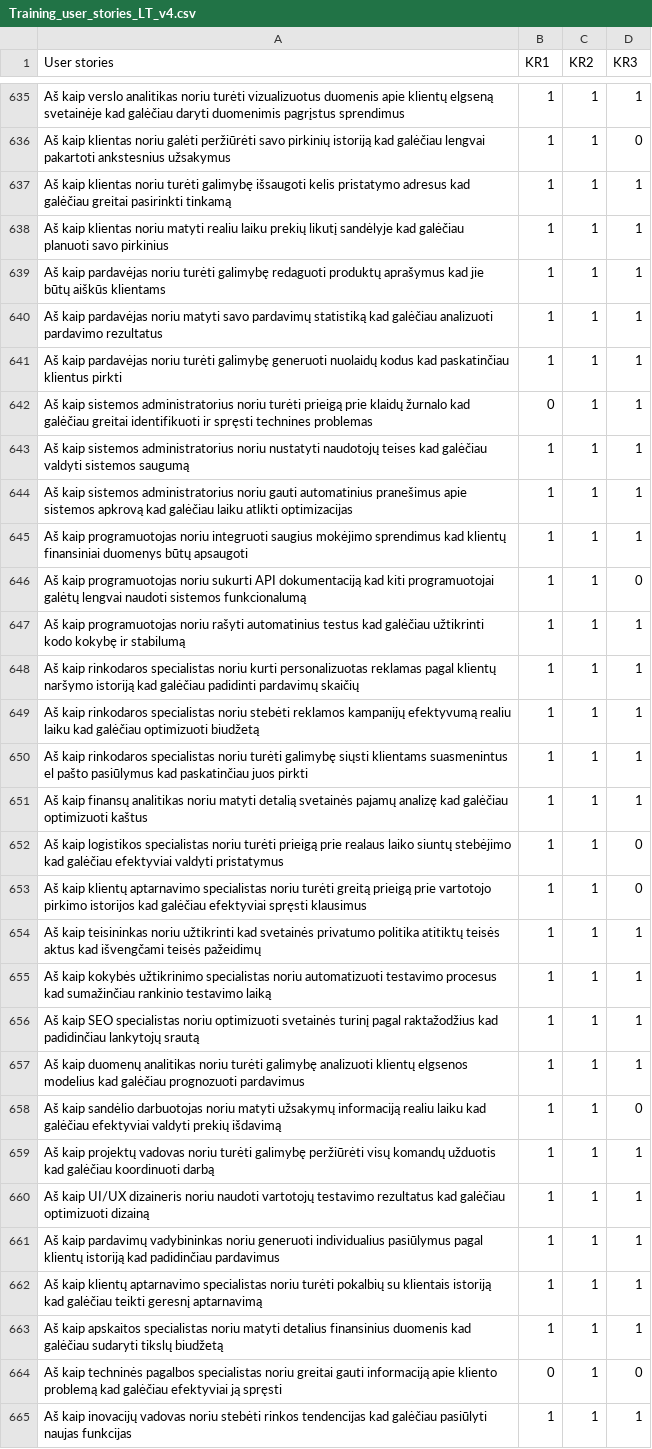
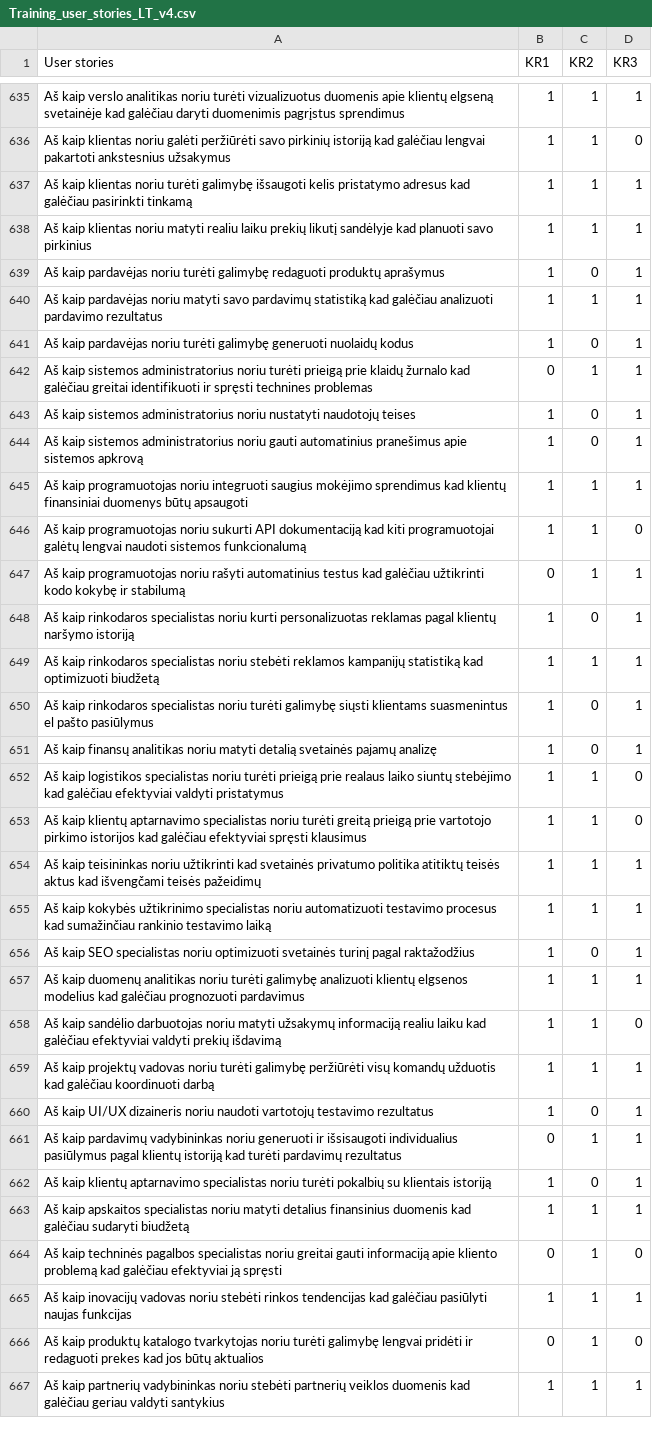
Before and after one commit to EvelinaGed/LT_userstories, a CSV file: Training_user_stories_LT_v4.csv, drawn as a sheet; only a part is shown, gaps mark what is left out; the shorter side is filled out with more unchanged rows; the diff covers the shown part only.

Commit message:
Update Training_user_stories_LT_v4.csv

```diff
--- a/Training_user_stories_LT_v4.csv
+++ b/Training_user_stories_LT_v4.csv
@@ -636,17 +636,17 @@ Aš kaip verslo analitikas noriu turėti vizualizuotus duomenis apie klientų el
 Aš kaip klientas noriu galėti peržiūrėti savo pirkinių istoriją kad galėčiau lengvai pakartoti ankstesnius užsakymus,1,1,0
-Aš kaip klientas noriu turėti galimybę išsaugoti kelis pristatymo adresus kad galėčiau greitai pasirinkti tinkamą,1,1,1
-Aš kaip klientas noriu matyti realiu laiku prekių likutį sandėlyje kad galėčiau planuoti savo pirkinius,1,1,1
-Aš kaip pardavėjas noriu turėti galimybę redaguoti produktų aprašymus kad jie būtų aiškūs klientams,1,1,1
+Aš kaip klientas noriu turėti galimybę išsaugoti kelis pristatymo adresus kad galėčiau pasirinkti tinkamą,1,1,1
+Aš kaip klientas noriu matyti realiu laiku prekių likutį sandėlyje kad  planuoti savo pirkinius,1,1,1
+Aš kaip pardavėjas noriu turėti galimybę redaguoti produktų aprašymus,1,0,1
 Aš kaip pardavėjas noriu matyti savo pardavimų statistiką kad galėčiau analizuoti pardavimo rezultatus,1,1,1
-Aš kaip pardavėjas noriu turėti galimybę generuoti nuolaidų kodus kad paskatinčiau klientus pirkti,1,1,1
+Aš kaip pardavėjas noriu turėti galimybę generuoti nuolaidų kodus,1,0,1
 Aš kaip sistemos administratorius noriu turėti prieigą prie klaidų žurnalo kad galėčiau greitai identifikuoti ir spręsti technines problemas,0,1,1
-Aš kaip sistemos administratorius noriu nustatyti naudotojų teises kad galėčiau valdyti sistemos saugumą,1,1,1
-Aš kaip sistemos administratorius noriu gauti automatinius pranešimus apie sistemos apkrovą kad galėčiau laiku atlikti optimizacijas,1,1,1
+Aš kaip sistemos administratorius noriu nustatyti naudotojų teises,1,0,1
+Aš kaip sistemos administratorius noriu gauti automatinius pranešimus apie sistemos apkrovą,1,0,1
 Aš kaip programuotojas noriu integruoti saugius mokėjimo sprendimus kad klientų finansiniai duomenys būtų apsaugoti,1,1,1
 Aš kaip programuotojas noriu sukurti API dokumentaciją kad kiti programuotojai galėtų lengvai naudoti sistemos funkcionalumą,1,1,0
-Aš kaip programuotojas noriu rašyti automatinius testus kad galėčiau užtikrinti kodo kokybę ir stabilumą,1,1,1
-Aš kaip rinkodaros specialistas noriu kurti personalizuotas reklamas pagal klientų naršymo istoriją kad galėčiau padidinti pardavimų skaičių,1,1,1
-Aš kaip rinkodaros specialistas noriu stebėti reklamos kampanijų efektyvumą realiu laiku kad galėčiau optimizuoti biudžetą,1,1,1
-Aš kaip rinkodaros specialistas noriu turėti galimybę siųsti klientams suasmenintus el  pašto pasiūlymus kad paskatinčiau juos pirkti,1,1,1
-Aš kaip finansų analitikas noriu matyti detalią svetainės pajamų analizę kad galėčiau optimizuoti kaštus,1,1,1
+Aš kaip programuotojas noriu rašyti automatinius testus kad galėčiau užtikrinti kodo kokybę ir stabilumą,0,1,1
+Aš kaip rinkodaros specialistas noriu kurti personalizuotas reklamas pagal klientų naršymo istoriją,1,0,1
+Aš kaip rinkodaros specialistas noriu stebėti reklamos kampanijų statistiką kad optimizuoti biudžetą,1,1,1
+Aš kaip rinkodaros specialistas noriu turėti galimybę siųsti klientams suasmenintus el  pašto pasiūlymus,1,0,1
+Aš kaip finansų analitikas noriu matyti detalią svetainės pajamų analizę,1,0,1
 Aš kaip logistikos specialistas noriu turėti prieigą prie realaus laiko siuntų stebėjimo kad galėčiau efektyviai valdyti pristatymus,1,1,0
@@ -655,3 +655,3 @@ Aš kaip teisininkas noriu užtikrinti kad svetainės privatumo politika atitikt
 Aš kaip kokybės užtikrinimo specialistas noriu automatizuoti testavimo procesus kad sumažinčiau rankinio testavimo laiką,1,1,1
-Aš kaip SEO specialistas noriu optimizuoti svetainės turinį pagal raktažodžius kad padidinčiau lankytojų srautą,1,1,1
+Aš kaip SEO specialistas noriu optimizuoti svetainės turinį pagal raktažodžius,1,0,1
 Aš kaip duomenų analitikas noriu turėti galimybę analizuoti klientų elgsenos modelius kad galėčiau prognozuoti pardavimus,1,1,1
@@ -659,6 +659,6 @@ Aš kaip sandėlio darbuotojas noriu matyti užsakymų informaciją realiu laiku
 Aš kaip projektų vadovas noriu turėti galimybę peržiūrėti visų komandų užduotis kad galėčiau koordinuoti darbą,1,1,1
-Aš kaip UI/UX dizaineris noriu naudoti vartotojų testavimo rezultatus kad galėčiau optimizuoti dizainą,1,1,1
-Aš kaip pardavimų vadybininkas noriu generuoti individualius pasiūlymus pagal klientų istoriją kad padidinčiau pardavimus,1,1,1
-Aš kaip klientų aptarnavimo specialistas noriu turėti pokalbių su klientais istoriją kad galėčiau teikti geresnį aptarnavimą,1,1,1
-Aš kaip apskaitos specialistas noriu matyti detalius finansinius duomenis kad galėčiau sudaryti tikslų biudžetą,1,1,1
+Aš kaip UI/UX dizaineris noriu naudoti vartotojų testavimo rezultatus,1,0,1
+Aš kaip pardavimų vadybininkas noriu generuoti ir išsisaugoti individualius pasiūlymus pagal klientų istoriją kad turėti pardavimų rezultatus,0,1,1
+Aš kaip klientų aptarnavimo specialistas noriu turėti pokalbių su klientais istoriją,1,0,1
+Aš kaip apskaitos specialistas noriu matyti detalius finansinius duomenis kad galėčiau sudaryti biudžetą,1,1,1
 Aš kaip techninės pagalbos specialistas noriu greitai gauti informaciją apie kliento problemą kad galėčiau efektyviai ją spręsti,0,1,0
```
Also changed, not shown: 3 added rows, 3 removed rows and 16 edited cells elsewhere in this file.
